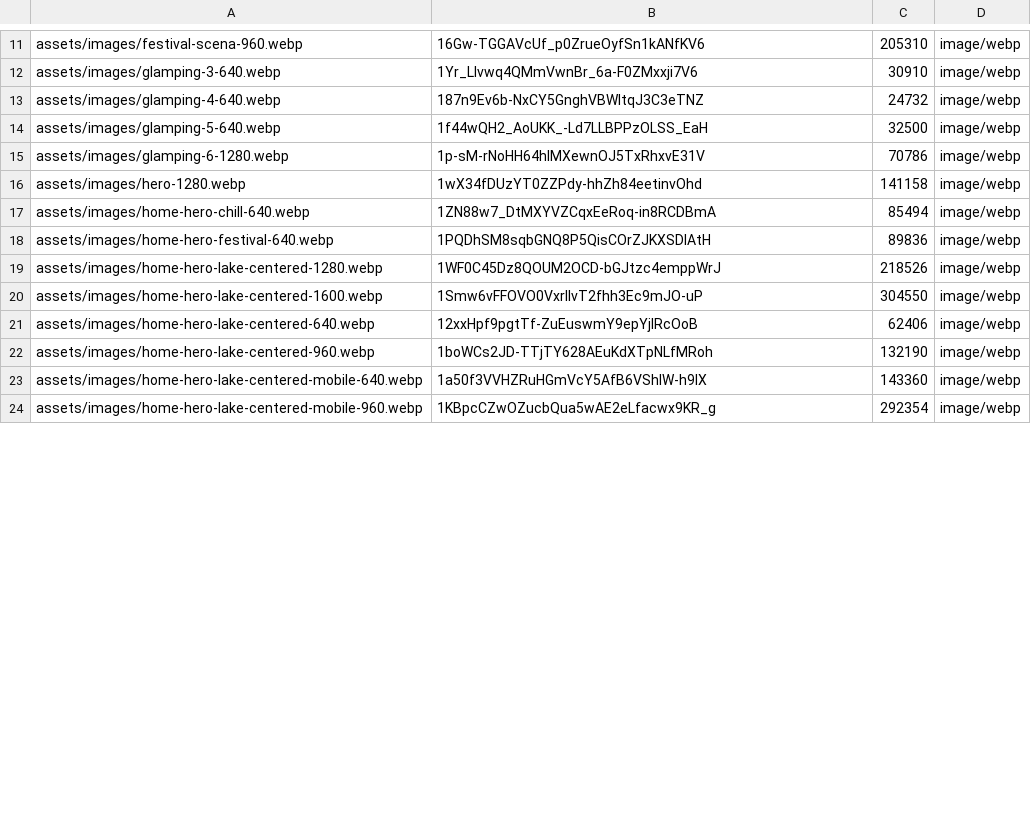
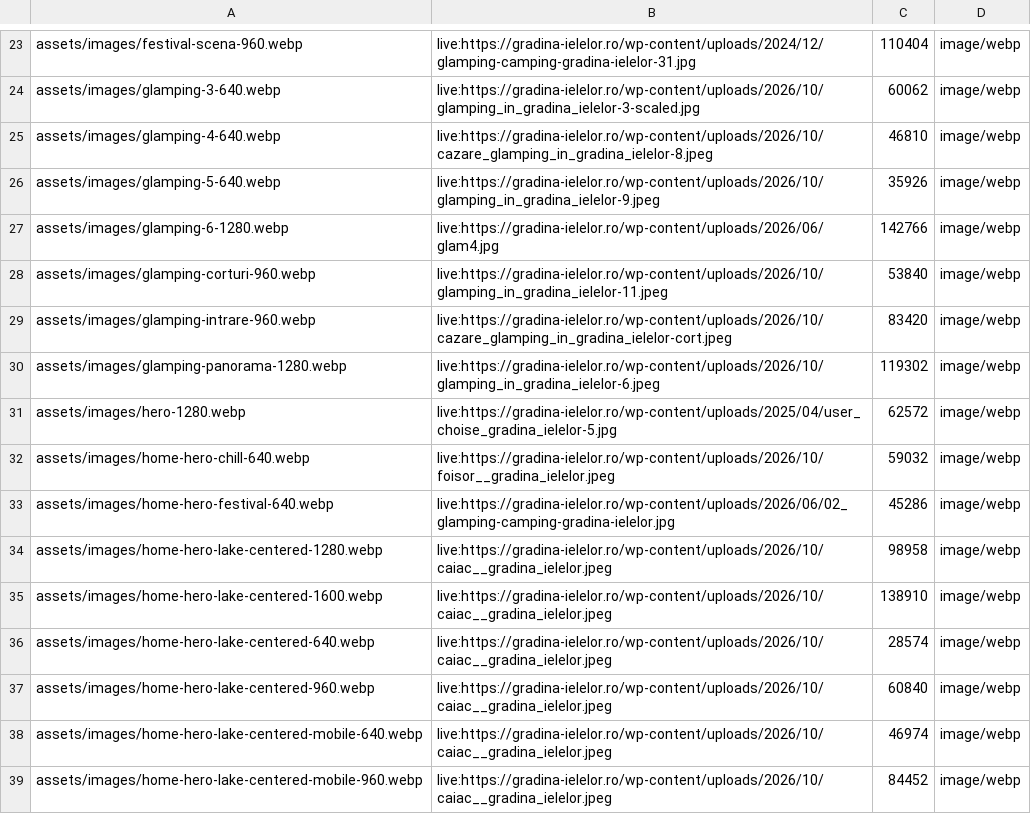
Before and after one commit to asociatiabioglamp-lang/gradina-ielelor-site, a TSV file: binary-manifest.tsv, drawn as a sheet; only a part is shown, gaps mark what is left out; addresses are those after the commit; the diff covers the shown part only; the diff names each change by its address in the sheet, - before the commit and + after, or states it on an @@ line.

Commit message:
WIP: poze reale de pe site-ul live (WebP, fără metadate GPS), logo; ajustări QA în lucru

```diff
--- a/binary-manifest.tsv
+++ b/binary-manifest.tsv
-B23: 16Gw-TGGAVcUf_p0ZrueOyfSn1kANfKV6
+B23: live:https://gradina-ielelor.ro/wp-content/uploads/2024/12/glamping-camping-gradina-ielelor-31.jpg
-C23: 205310
+C23: 110404
-B24: 1Yr_Llvwq4QMmVwnBr_6a-F0ZMxxji7V6
+B24: live:https://gradina-ielelor.ro/wp-content/uploads/2026/10/glamping_in_gradina_ielelor-3-scaled.jpg
-C24: 30910
+C24: 60062
-B25: 187n9Ev6b-NxCY5GnghVBWltqJ3C3eTNZ
+B25: live:https://gradina-ielelor.ro/wp-content/uploads/2026/10/cazare_glamping_in_gradina_ielelor-8.jpeg
-C25: 24732
+C25: 46810
-B26: 1f44wQH2_AoUKK_-Ld7LLBPPzOLSS_EaH
+B26: live:https://gradina-ielelor.ro/wp-content/uploads/2026/10/glamping_in_gradina_ielelor-9.jpeg
-C26: 32500
+C26: 35926
-B27: 1p-sM-rNoHH64hlMXewnOJ5TxRhxvE31V
+B27: live:https://gradina-ielelor.ro/wp-content/uploads/2026/06/glam4.jpg
-C27: 70786
+C27: 142766
+row 28: assets/images/glamping-corturi-960.webp | live:https://gradina-ielelor.ro/wp-content/uploads/2026/10/glamping_in_gradina_ielelor-11.jpeg | 53840 | image/webp
+row 29: assets/images/glamping-intrare-960.webp | live:https://gradina-ielelor.ro/wp-content/uploads/2026/10/cazare_glamping_in_gradina_ielelor-cort.jpeg | 83420 | image/webp
+row 30: assets/images/glamping-panorama-1280.webp | live:https://gradina-ielelor.ro/wp-content/uploads/2026/10/glamping_in_gradina_ielelor-6.jpeg | 119302 | image/webp
-B31: 1wX34fDUzYT0ZZPdy-hhZh84eetinvOhd
+B31: live:https://gradina-ielelor.ro/wp-content/uploads/2025/04/user_choise_gradina_ielelor-5.jpg
-C31: 141158
+C31: 62572
-B32: 1ZN88w7_DtMXYVZCqxEeRoq-in8RCDBmA
+B32: live:https://gradina-ielelor.ro/wp-content/uploads/2026/10/foisor__gradina_ielelor.jpeg
-C32: 85494
+C32: 59032
-B33: 1PQDhSM8sqbGNQ8P5QisCOrZJKXSDlAtH
+B33: live:https://gradina-ielelor.ro/wp-content/uploads/2026/06/02_glamping-camping-gradina-ielelor.jpg
-C33: 89836
+C33: 45286
-B34: 1WF0C45Dz8QOUM2OCD-bGJtzc4emppWrJ
+B34: live:https://gradina-ielelor.ro/wp-content/uploads/2026/10/caiac__gradina_ielelor.jpeg
-C34: 218526
+C34: 98958
-B35: 1Smw6vFFOVO0VxrlIvT2fhh3Ec9mJO-uP
+B35: live:https://gradina-ielelor.ro/wp-content/uploads/2026/10/caiac__gradina_ielelor.jpeg
-C35: 304550
+C35: 138910
-B36: 12xxHpf9pgtTf-ZuEuswmY9epYjlRcOoB
+B36: live:https://gradina-ielelor.ro/wp-content/uploads/2026/10/caiac__gradina_ielelor.jpeg
-C36: 62406
+C36: 28574
-B37: 1boWCs2JD-TTjTY628AEuKdXTpNLfMRoh
+B37: live:https://gradina-ielelor.ro/wp-content/uploads/2026/10/caiac__gradina_ielelor.jpeg
-C37: 132190
+C37: 60840
-B38: 1a50f3VVHZRuHGmVcY5AfB6VShIW-h9IX
+B38: live:https://gradina-ielelor.ro/wp-content/uploads/2026/10/caiac__gradina_ielelor.jpeg
-C38: 143360
+C38: 46974
-B39: 1KBpcCZwOZucbQua5wAE2eLfacwx9KR_g
+B39: live:https://gradina-ielelor.ro/wp-content/uploads/2026/10/caiac__gradina_ielelor.jpeg
-C39: 292354
+C39: 84452
```
Also changed, not shown: 16 added rows and 28 edited cells elsewhere in this file, 50 other files.
